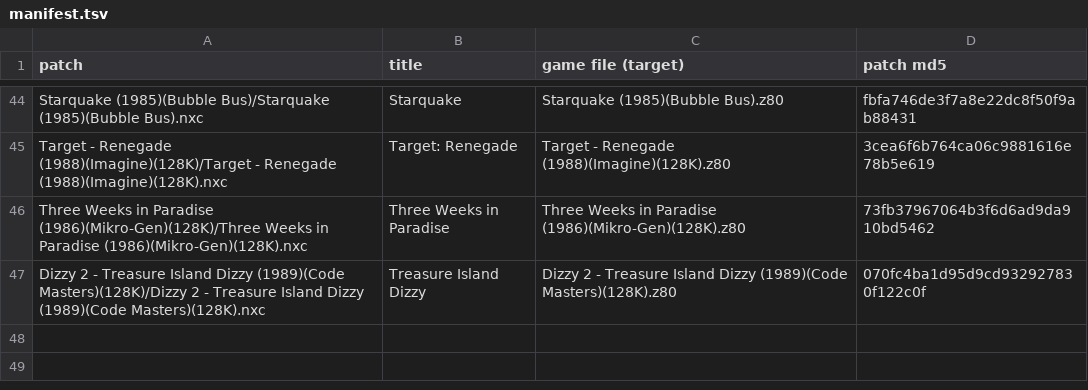
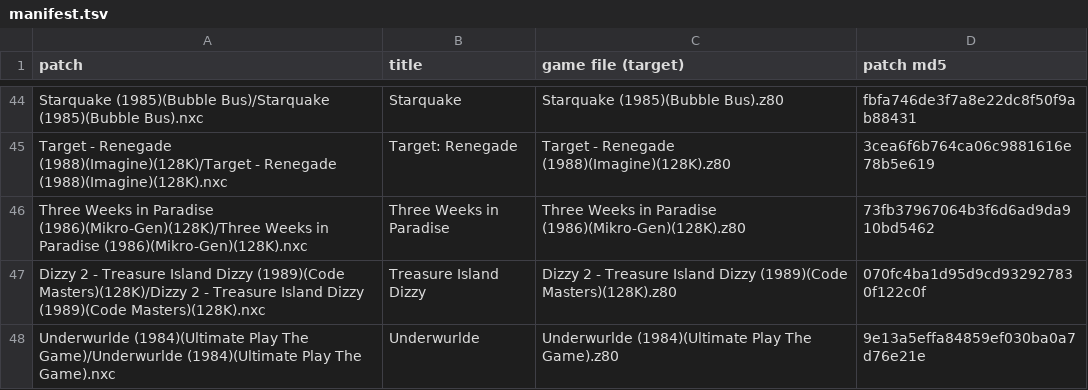
Before and after one commit to jattree/nxc, a TSV file: patches/manifest.tsv, drawn as a sheet; only a part is shown, gaps mark what is left out; the diff names each change by its address in the sheet, - before the commit and + after, or states it on an @@ line.

Commit message:
feat: Underwurlde 1.1
Every moving figure, Sabreman, the creatures, weapons and items, is a Next sprite in the game's
own colours, so they no longer clash with the rooms. Enhanced colours, from the Spec256 team's
conversion of the game, are an option, off by default. Five tested cheats, all off by default.
The original 48K game with its beeper sound; fits a 1MB Next.

Known issues: a figure past the far right edge (X over 232) is cut off at the edge, where the
original wraps its pixels onto the next row; not seen in testing. Pace in JNext within 1 percent
of the original in every scene measured. Natural play to the end, joysticks and hardware untested.

```diff
--- a/patches/manifest.tsv
+++ b/patches/manifest.tsv
+row 48: Underwurlde (1984)(Ultimate Play The Game)/Underwurlde (1984)(Ultimate Play The Game).nxc | Underwurlde | Underwurlde (1984)(Ultimate Play The Game).z80 | 9e13a5effa84859ef030ba0a7d76e21e
```
Also changed, not shown: 2 other files.
